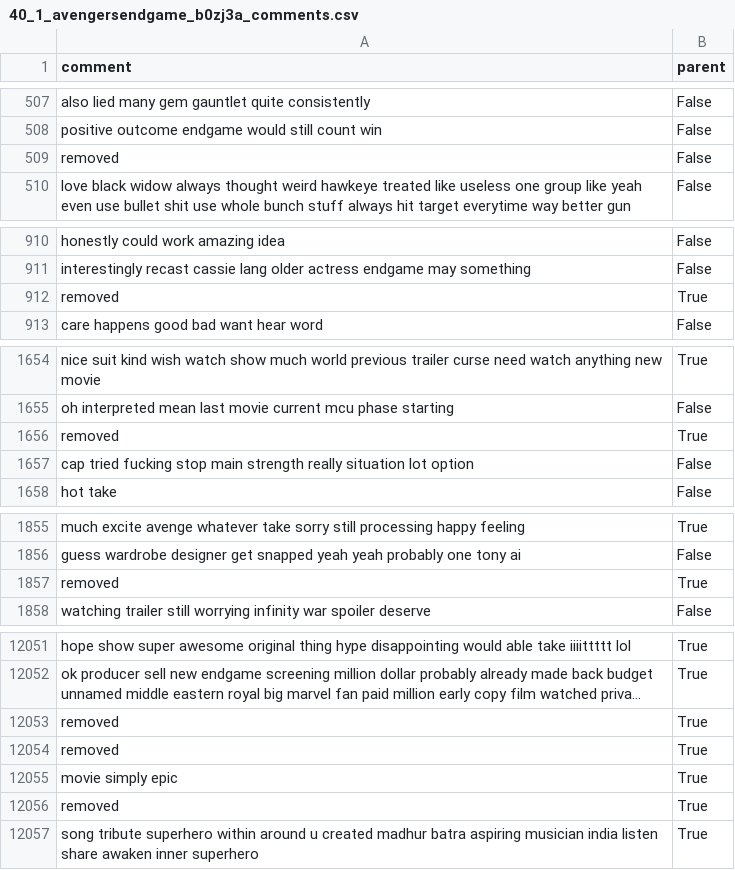
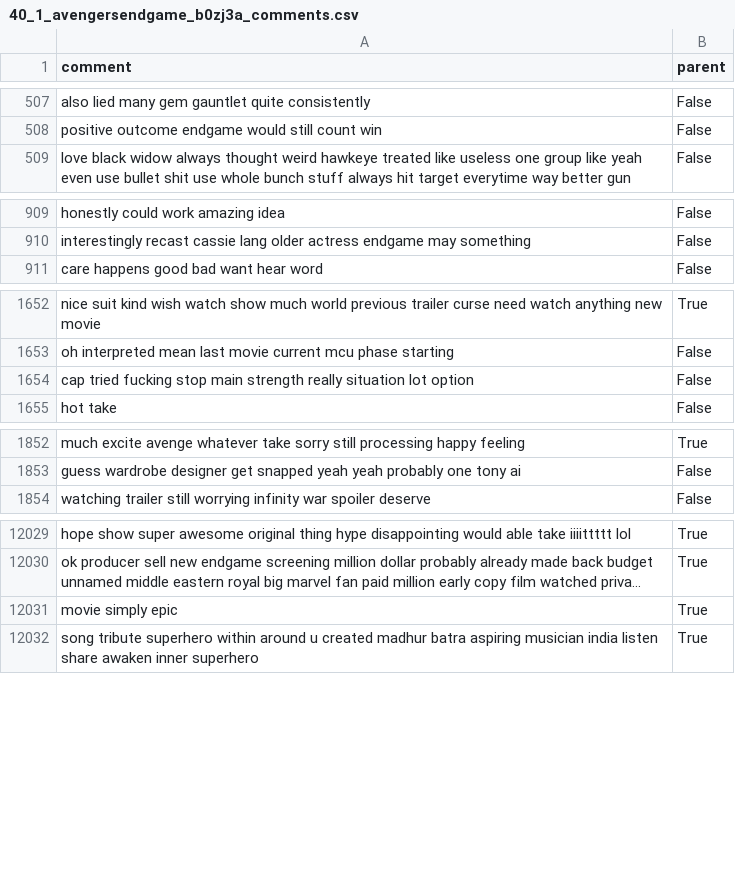
Before and after one commit to ohawkins/Social-Analytics-Group-Project, a CSV file: datasets_cleaned/40_1_avengersendgame_b0zj3a_comments.csv, drawn as a sheet; only a part is shown, gaps mark what is left out; long unchanged cells end in …; the diff covers the shown part only; the diff names each change by its address in the sheet, - before the commit and + after, or states it on an @@ line.

```diff
--- a/datasets_cleaned/40_1_avengersendgame_b0zj3a_comments.csv
+++ b/datasets_cleaned/40_1_avengersendgame_b0zj3a_comments.csv
-row 509: removed | False
-row 912: removed | True
-row 1656: removed | True
-row 1857: removed | True
-row 12053: removed | True
-row 12054: removed | True
-row 12056: removed | True
```
Also changed, not shown: 20 removed rows elsewhere in this file, datasets_cleaned/30_1_avengersinfinitywar_84v8vj_comments.csv, datasets_cleaned/32_1_jurassicworld_7ibelg_comments.csv, 32 other files.
